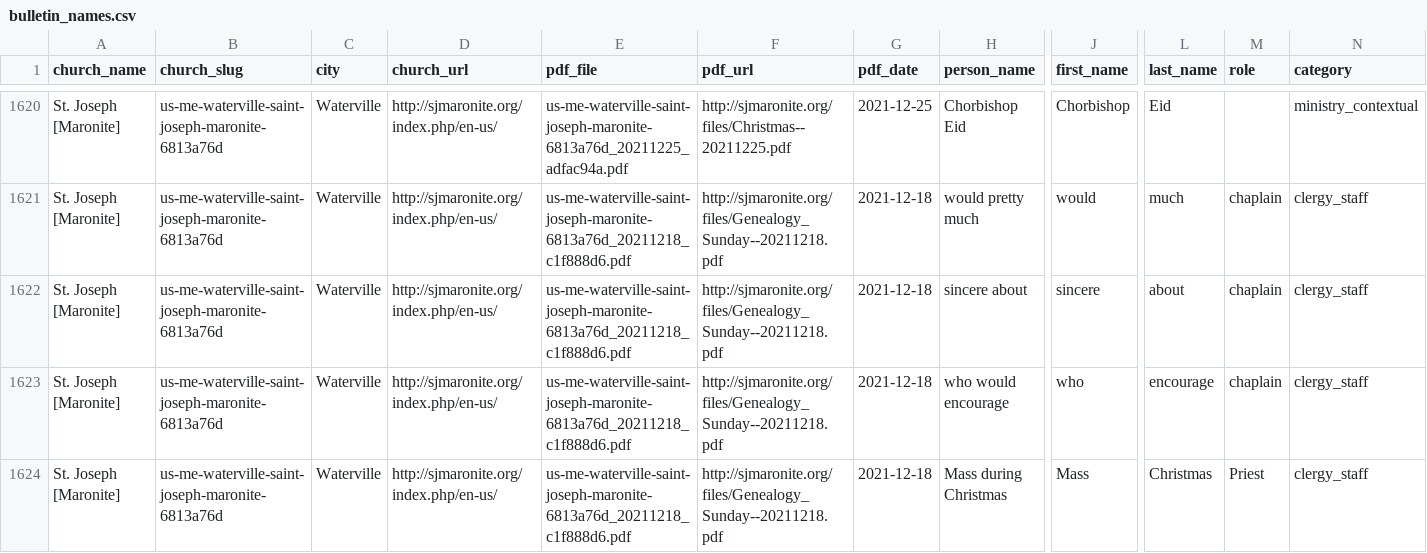
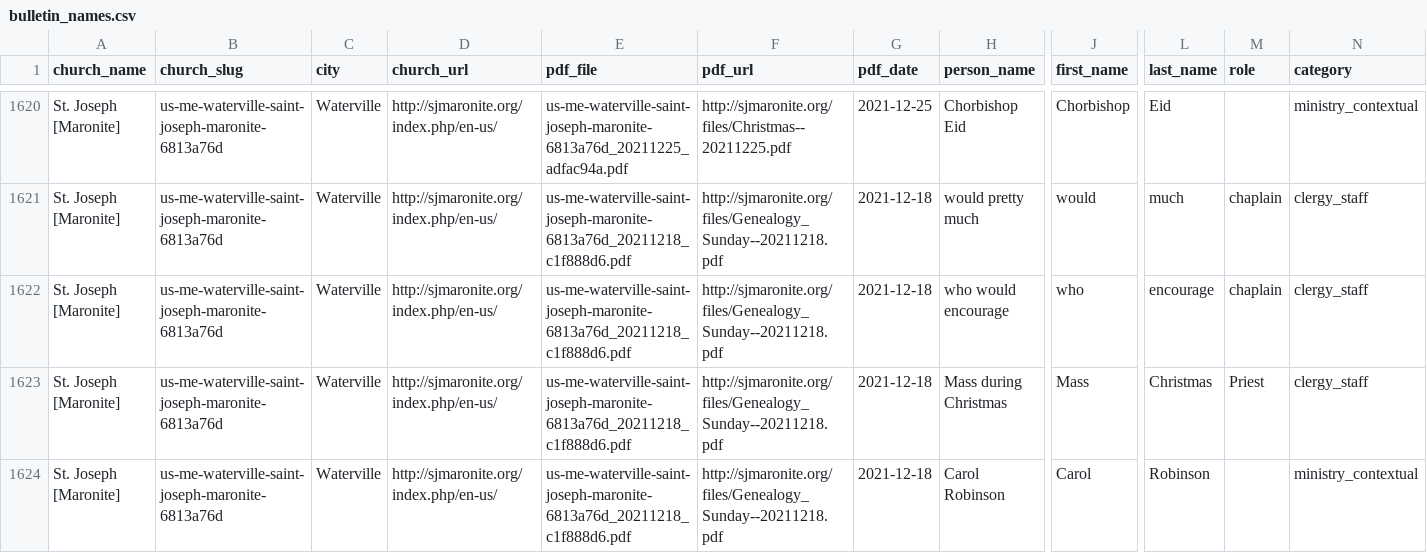
Before and after one commit to benashkar/catholic-mass-times-scraper, a CSV file: data/output/maine/bulletin_names.csv, drawn as a sheet; only a part is shown, gaps mark what is left out; the shorter side is filled out with more unchanged rows; rows hold the shown columns only; the diff names each change by its address in the sheet, - before the commit and + after, or states it on an @@ line.

```diff
--- a/data/output/maine/bulletin_names.csv
+++ b/data/output/maine/bulletin_names.csv
-row 1622: St. Joseph [Maronite] | us-me-waterville-saint-joseph-maronite-6813a76d | Waterville | http://sjmaronite.org/index.php/en-us/ | us-me-waterville-saint-joseph-maronite-6813a76d_20211218_c1f888d6.pdf | http://sjmaronite.org/files/Genealogy_Sunday--20211218.pdf | 2021-12-18 | sincere about | sincere | about | chaplain | clergy_staff
```
Also changed, not shown: 33 other files.
